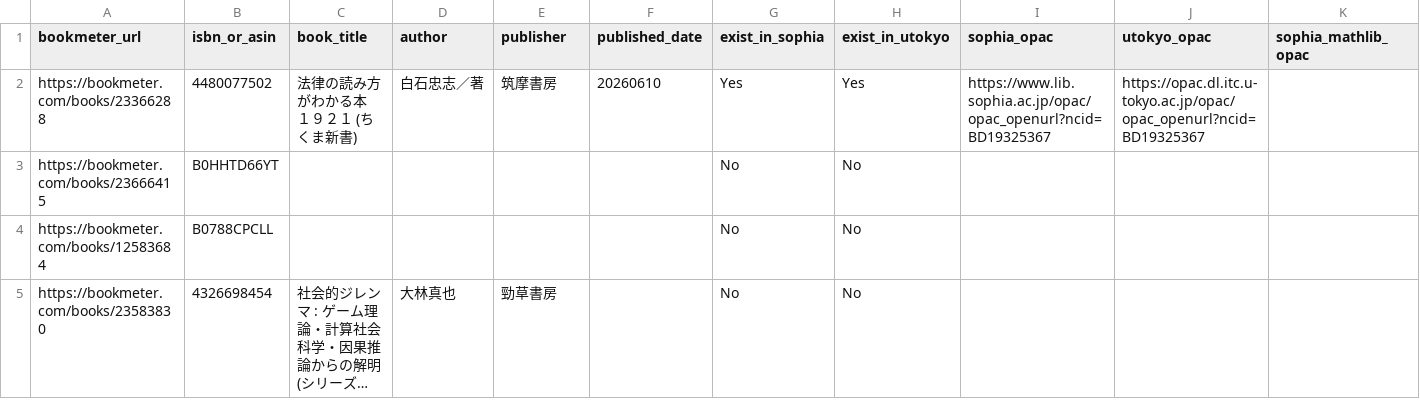
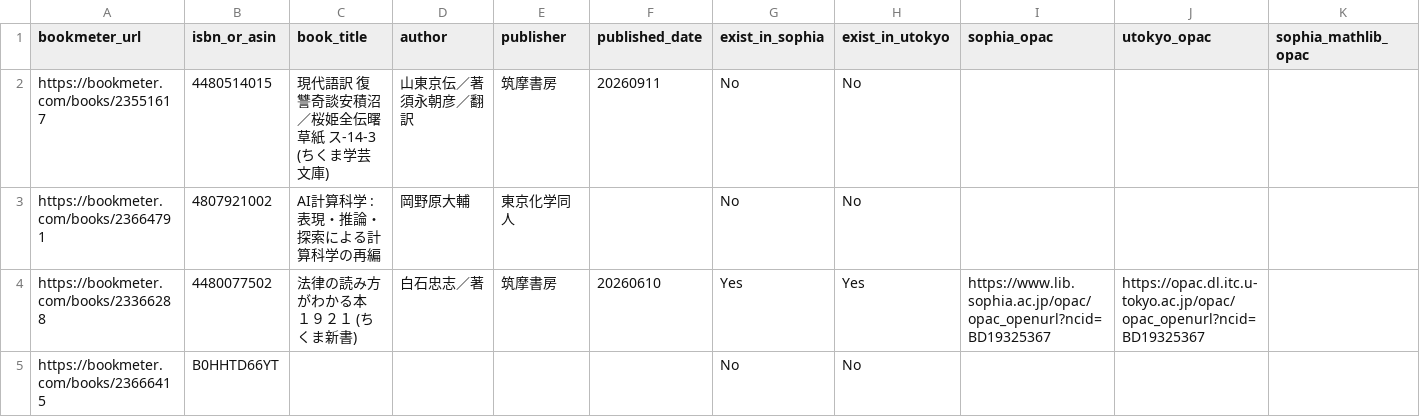
Before and after one commit to stepney141/bookmaker, a CSV file: apps/bookmeter/csv/bookmeter_wish_books.csv, drawn as a sheet; only a part is shown; the shorter side is filled out with more unchanged rows; long unchanged cells end in ….

```diff
--- a/apps/bookmeter/csv/bookmeter_wish_books.csv
+++ b/apps/bookmeter/csv/bookmeter_wish_books.csv
@@ -1,2 +1,4 @@
 bookmeter_url,isbn_or_asin,book_title,author,publisher,published_date,exist_in_sophia,exist_in_utokyo,sophia_opac,utokyo_opac,sophia_mathlib_opac
+https://bookmeter.com/books/23551617,4480514015,現代語訳　復讐奇談安積沼／桜姫全伝曙草紙 ス-14-3 (ちくま学芸文庫),山東京伝／著 須永朝彦／翻訳,筑摩書房,20260911,No,No,,,
+https://bookmeter.com/books/23664791,4807921002,AI計算科学 : 表現・推論・探索による計算科学の再編,岡野原大輔,東京化学同人,,No,No,,,
 https://bookmeter.com/books/23366288,4480077502,法律の読み方がわかる本 １９２１ (ちくま新書),白石忠志／著,筑摩書房,20260610,Yes,Yes,https://www.lib.sophia.ac.jp/opac/opac_openurl?ncid=BD19325367,https://opac.dl.itc.u-tokyo.ac.jp/opac/opac_openurl?ncid=BD19325367,
```
Also changed, not shown: apps/bookmeter/csv/not_in_Sophia.csv, apps/bookmeter/csv/not_in_Sophia_and_UTokyo.csv, 2 other files.
